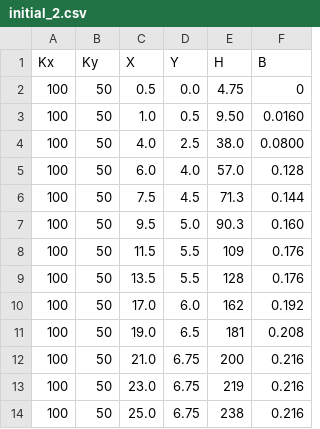
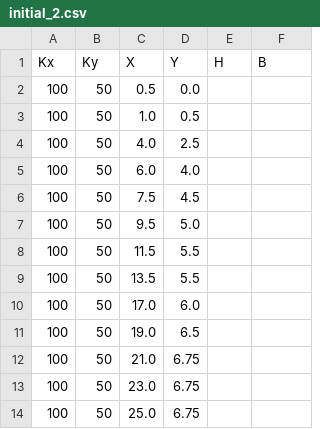
Before and after one commit to duxihw/labs_lpr, a CSV file: 3.4.5/data/processed/initial_2.csv, drawn as a sheet.

```diff
--- a/3.4.5/data/processed/initial_2.csv
+++ b/3.4.5/data/processed/initial_2.csv
@@ -1,14 +1,14 @@
 Kx,Ky,X,Y,H,B
-100,50,0.5,0.0,4.75,0
-100,50,1.0,0.5,9.50,0.0160
-100,50,4.0,2.5,38.0,0.0800
-100,50,6.0,4.0,57.0,0.128
-100,50,7.5,4.5,71.3,0.144
-100,50,9.5,5.0,90.3,0.160
-100,50,11.5,5.5,109,0.176
-100,50,13.5,5.5,128,0.176
-100,50,17.0,6.0,162,0.192
-100,50,19.0,6.5,181,0.208
-100,50,21.0,6.75,200,0.216
-100,50,23.0,6.75,219,0.216
-100,50,25.0,6.75,238,0.216
+100,50,0.5,0.0,,
+100,50,1.0,0.5,,
+100,50,4.0,2.5,,
+100,50,6.0,4.0,,
+100,50,7.5,4.5,,
+100,50,9.5,5.0,,
+100,50,11.5,5.5,,
+100,50,13.5,5.5,,
+100,50,17.0,6.0,,
+100,50,19.0,6.5,,
+100,50,21.0,6.75,,
+100,50,23.0,6.75,,
+100,50,25.0,6.75,,
```
Also changed, not shown: 3.4.5/data/processed/fit_results.csv, 3.4.5/data/processed/initial_1.csv, 6 other files.
